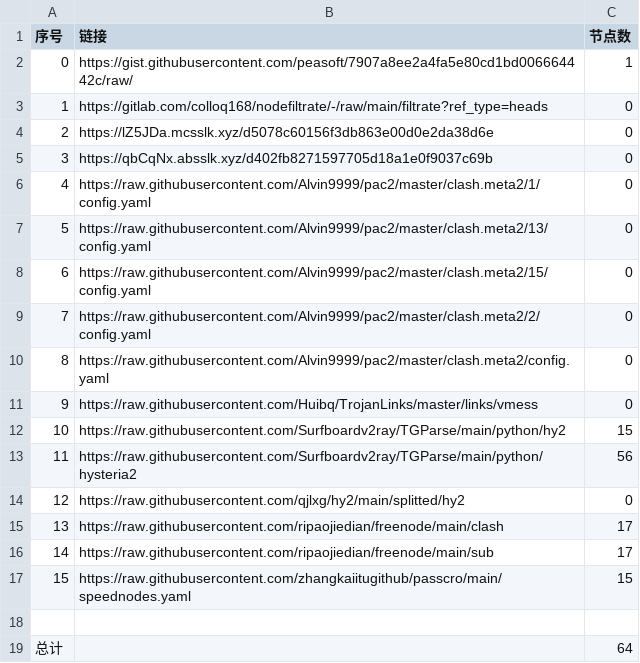
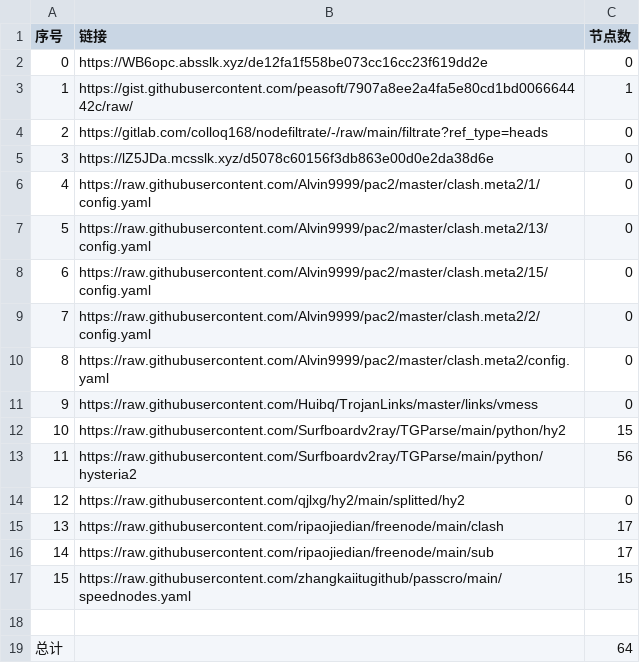
Before and after one commit to my-tv1/NoMoreWalls, a CSV file: list_result.csv, drawn as a sheet; removed rows and columns are numbered as before the commit, all else as after; the diff names each change by its address in the sheet, - before the commit and + after, or states it on an @@ line.

```diff
--- a/list_result.csv
+++ b/list_result.csv
+row 2: 0 | https://WB6opc.absslk.xyz/de12fa1f558be073cc16cc23f619dd2e | 0
@@ column A (序号) renumbered between rows 3 and 5 @@
-row 5: 3 | https://qbCqNx.absslk.xyz/d402fb8271597705d18a1e0f9037c69b | 0
```
Also changed, not shown: 3 other files.
